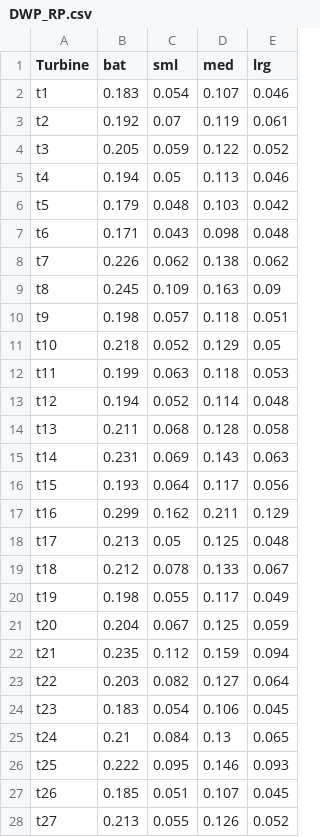
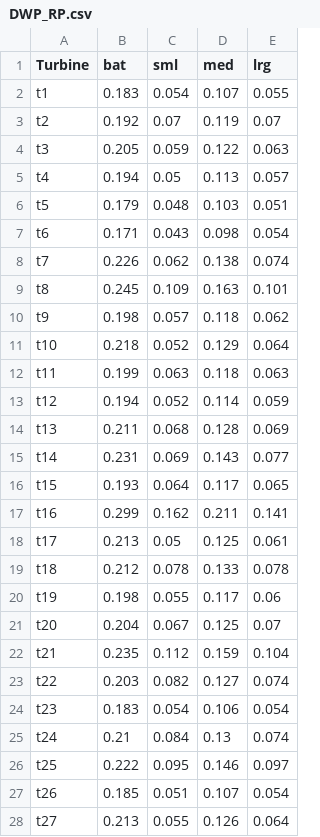
Before and after one commit to ddalthorp/GenEst, a CSV file: inst/extdata/wind_RP/DWP_RP.csv, drawn as a sheet; only a part is shown; the diff covers the shown part only.

```diff
--- a/inst/extdata/wind_RP/DWP_RP.csv
+++ b/inst/extdata/wind_RP/DWP_RP.csv
@@ -1,28 +1,28 @@
 "Turbine","bat","sml","med","lrg"
-"t1",0.183,0.054,0.107,0.046
-"t2",0.192,0.07,0.119,0.061
-"t3",0.205,0.059,0.122,0.052
-"t4",0.194,0.05,0.113,0.046
-"t5",0.179,0.048,0.103,0.042
-"t6",0.171,0.043,0.098,0.048
-"t7",0.226,0.062,0.138,0.062
-"t8",0.245,0.109,0.163,0.09
-"t9",0.198,0.057,0.118,0.051
-"t10",0.218,0.052,0.129,0.05
-"t11",0.199,0.063,0.118,0.053
-"t12",0.194,0.052,0.114,0.048
-"t13",0.211,0.068,0.128,0.058
-"t14",0.231,0.069,0.143,0.063
-"t15",0.193,0.064,0.117,0.056
-"t16",0.299,0.162,0.211,0.129
-"t17",0.213,0.05,0.125,0.048
-"t18",0.212,0.078,0.133,0.067
-"t19",0.198,0.055,0.117,0.049
-"t20",0.204,0.067,0.125,0.059
-"t21",0.235,0.112,0.159,0.094
-"t22",0.203,0.082,0.127,0.064
-"t23",0.183,0.054,0.106,0.045
-"t24",0.21,0.084,0.13,0.065
-"t25",0.222,0.095,0.146,0.093
-"t26",0.185,0.051,0.107,0.045
-"t27",0.213,0.055,0.126,0.052
+"t1",0.183,0.054,0.107,0.055
+"t2",0.192,0.07,0.119,0.07
+"t3",0.205,0.059,0.122,0.063
+"t4",0.194,0.05,0.113,0.057
+"t5",0.179,0.048,0.103,0.051
+"t6",0.171,0.043,0.098,0.054
+"t7",0.226,0.062,0.138,0.074
+"t8",0.245,0.109,0.163,0.101
+"t9",0.198,0.057,0.118,0.062
+"t10",0.218,0.052,0.129,0.064
+"t11",0.199,0.063,0.118,0.063
+"t12",0.194,0.052,0.114,0.059
+"t13",0.211,0.068,0.128,0.069
+"t14",0.231,0.069,0.143,0.077
+"t15",0.193,0.064,0.117,0.065
+"t16",0.299,0.162,0.211,0.141
+"t17",0.213,0.05,0.125,0.061
+"t18",0.212,0.078,0.133,0.078
+"t19",0.198,0.055,0.117,0.06
+"t20",0.204,0.067,0.125,0.07
+"t21",0.235,0.112,0.159,0.104
+"t22",0.203,0.082,0.127,0.074
+"t23",0.183,0.054,0.106,0.054
+"t24",0.21,0.084,0.13,0.074
+"t25",0.222,0.095,0.146,0.097
+"t26",0.185,0.051,0.107,0.054
+"t27",0.213,0.055,0.126,0.064
```
Also changed, not shown: 73 edited cells elsewhere in this file, inst/extdata/wind_RP/CP_RP.csv, inst/extdata/wind_RP/SE_RP.csv, 1 other file.
